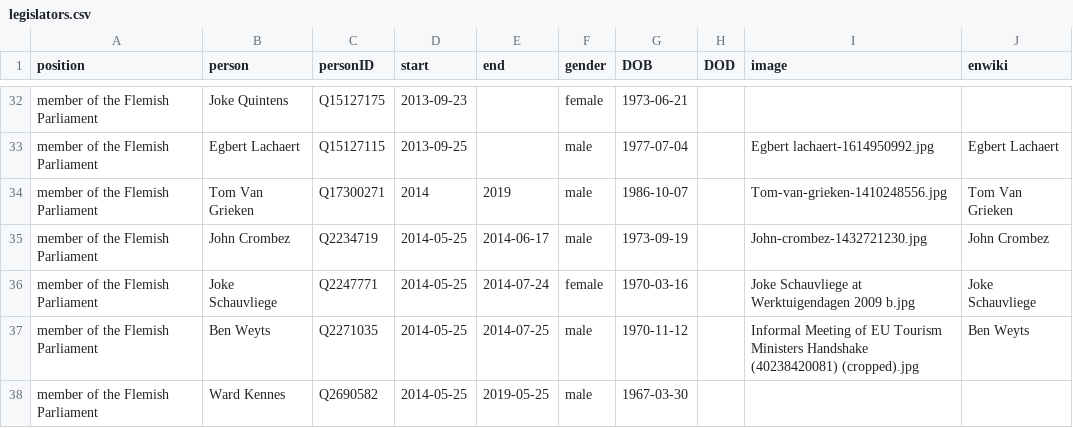
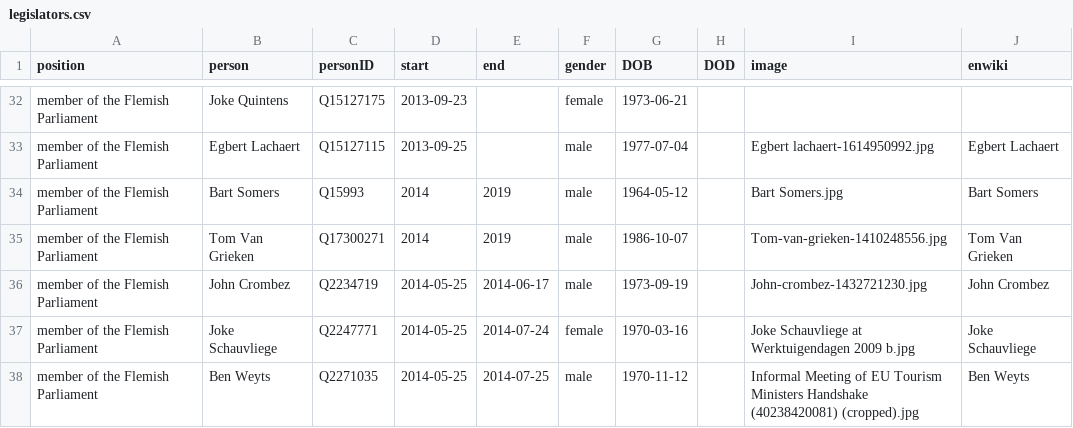
Before and after one commit to every-politician-scrapers/belgium-cabinet, a CSV file: html/legislators.csv, drawn as a sheet; only a part is shown, gaps mark what is left out; the shorter side is filled out with more unchanged rows.

Commit message:
PCB update

```diff
--- a/html/legislators.csv
+++ b/html/legislators.csv
@@ -33,2 +33,3 @@ member of the Flemish Parliament,Joke Quintens,Q15127175,2013-09-23,,female,1973
 member of the Flemish Parliament,Egbert Lachaert,Q15127115,2013-09-25,,male,1977-07-04,,Egbert lachaert-1614950992.jpg,Egbert Lachaert
+member of the Flemish Parliament,Bart Somers,Q15993,2014,2019,male,1964-05-12,,Bart Somers.jpg,Bart Somers
 member of the Flemish Parliament,Tom Van Grieken,Q17300271,2014,2019,male,1986-10-07,,Tom-van-grieken-1410248556.jpg,Tom Van Grieken
```
